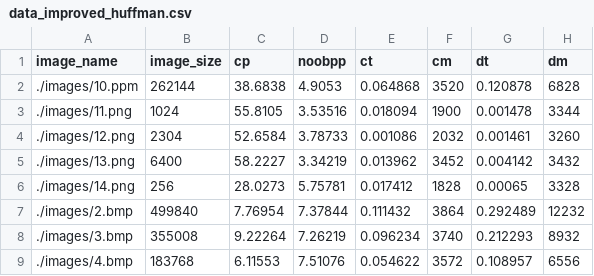
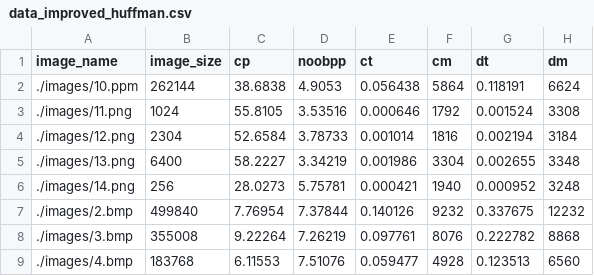
Before and after one commit to sundeshgupta/encoding-algorithm, a CSV file: data_improved_huffman.csv, drawn as a sheet; only a part is shown; the diff covers the shown part only.

```diff
--- a/data_improved_huffman.csv
+++ b/data_improved_huffman.csv
@@ -1,9 +1,9 @@
 image_name,image_size,cp,noobpp,ct,cm,dt,dm
-./images/10.ppm,262144,38.6838,4.9053,0.064868,3520,0.120878,6828
-./images/11.png,1024,55.8105,3.53516,0.018094,1900,0.001478,3344
-./images/12.png,2304,52.6584,3.78733,0.001086,2032,0.001461,3260
-./images/13.png,6400,58.2227,3.34219,0.013962,3452,0.004142,3432
-./images/14.png,256,28.0273,5.75781,0.017412,1828,0.00065,3328
-./images/2.bmp,499840,7.76954,7.37844,0.111432,3864,0.292489,12232
-./images/3.bmp,355008,9.22264,7.26219,0.096234,3740,0.212293,8932
-./images/4.bmp,183768,6.11553,7.51076,0.054622,3572,0.108957,6556
+./images/10.ppm,262144,38.6838,4.9053,0.056438,5864,0.118191,6624
+./images/11.png,1024,55.8105,3.53516,0.000646,1792,0.001524,3308
+./images/12.png,2304,52.6584,3.78733,0.001014,1816,0.002194,3184
+./images/13.png,6400,58.2227,3.34219,0.001986,3304,0.002655,3348
+./images/14.png,256,28.0273,5.75781,0.000421,1940,0.000952,3248
+./images/2.bmp,499840,7.76954,7.37844,0.140126,9232,0.337675,12232
+./images/3.bmp,355008,9.22264,7.26219,0.097761,8076,0.222782,8868
+./images/4.bmp,183768,6.11553,7.51076,0.059477,4928,0.123513,6560
```
Also changed, not shown: 24 edited cells elsewhere in this file, data_huffman.csv, data_huffman_rgb.csv, 9 other files.
